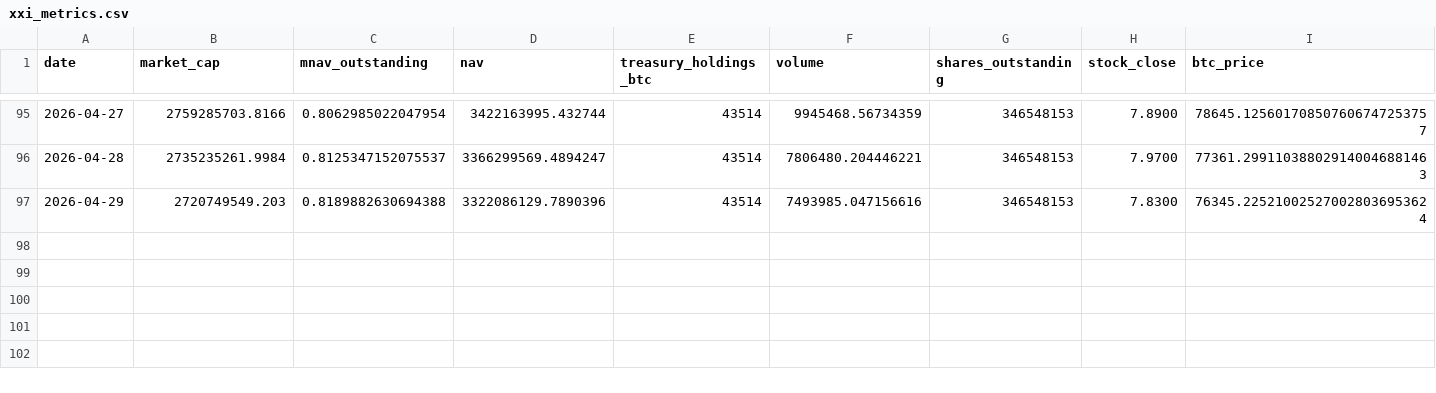
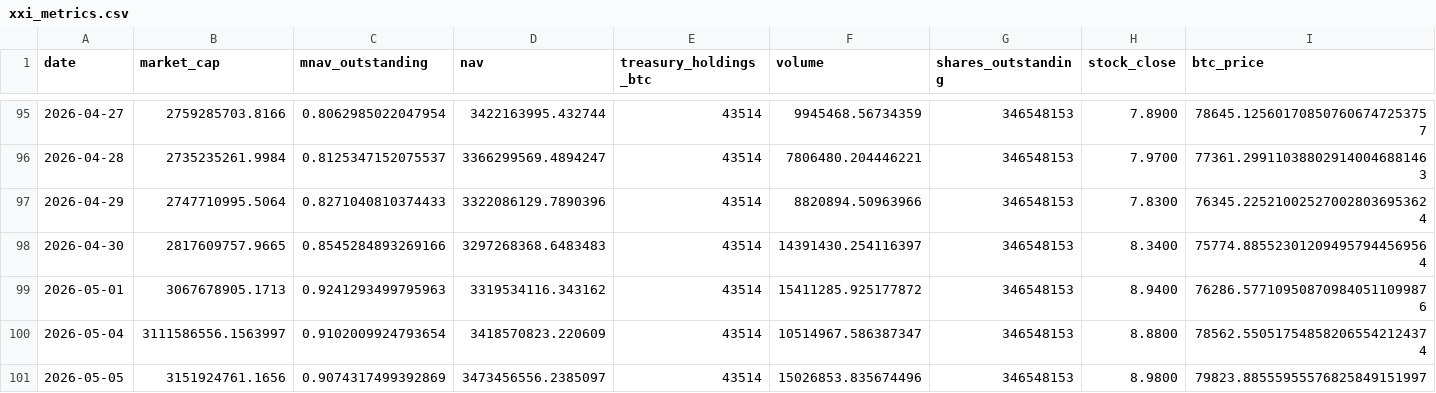
Before and after one commit to mcasto-cell/xxi-chart-builder, a CSV file: xxi_metrics.csv, drawn as a sheet; only a part is shown, gaps mark what is left out; rows hold the shown columns only; the diff names each change by its address in the sheet, - before the commit and + after, or states it on an @@ line.

```diff
--- a/xxi_metrics.csv
+++ b/xxi_metrics.csv
-B97 (market_cap): 2720749549.203
+B97 (market_cap): 2747710995.5064
-C97 (mnav_outstanding): 0.8189882630694388
+C97 (mnav_outstanding): 0.8271040810374433
-F97 (volume): 7493985.047156616
+F97 (volume): 8820894.50963966
+row 98: 2026-04-30 | 2817609757.9665 | 0.8545284893269166 | 3297268368.6483483 | 43514 | 14391430.254116397 | 346548153 | 8.3400 | 75774.885523012094957944569564
+row 99: 2026-05-01 | 3067678905.1713 | 0.9241293499795963 | 3319534116.343162 | 43514 | 15411285.925177872 | 346548153 | 8.9400 | 76286.577109508709840511099876
+row 100: 2026-05-04 | 3111586556.1563997 | 0.9102009924793654 | 3418570823.220609 | 43514 | 10514967.586387347 | 346548153 | 8.8800 | 78562.550517548582065542124374
+row 101: 2026-05-05 | 3151924761.1656 | 0.9074317499392869 | 3473456556.2385097 | 43514 | 15026853.835674496 | 346548153 | 8.9800 | 79823.88555955576825849151997
```
Also changed, not shown: 9 other files.
